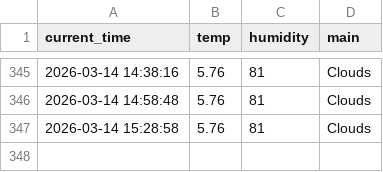
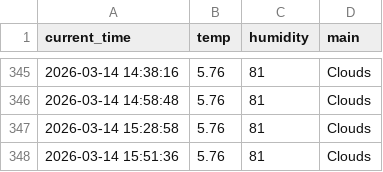
Before and after one commit to miggh2/weather_5m, a CSV file: weather.csv, drawn as a sheet; only a part is shown, gaps mark what is left out.

```diff
--- a/weather.csv
+++ b/weather.csv
@@ -347 +347,2 @@ current_time,temp,humidity,main
 2026-03-14 15:28:58,5.76,81,Clouds
+2026-03-14 15:51:36,5.76,81,Clouds
```
